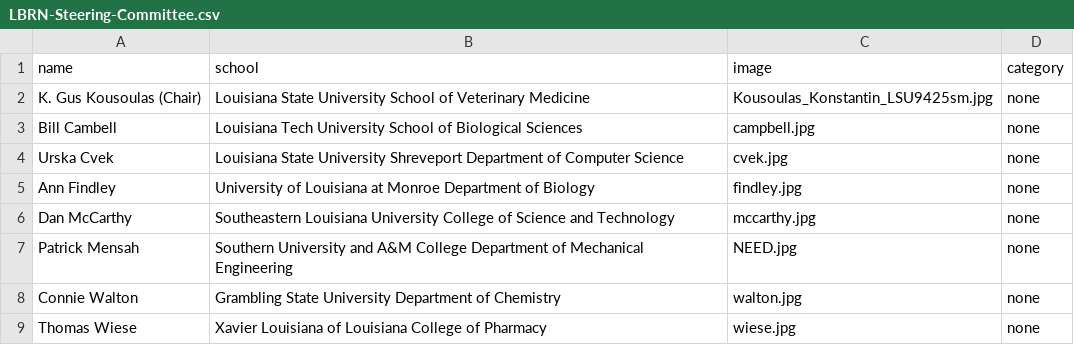
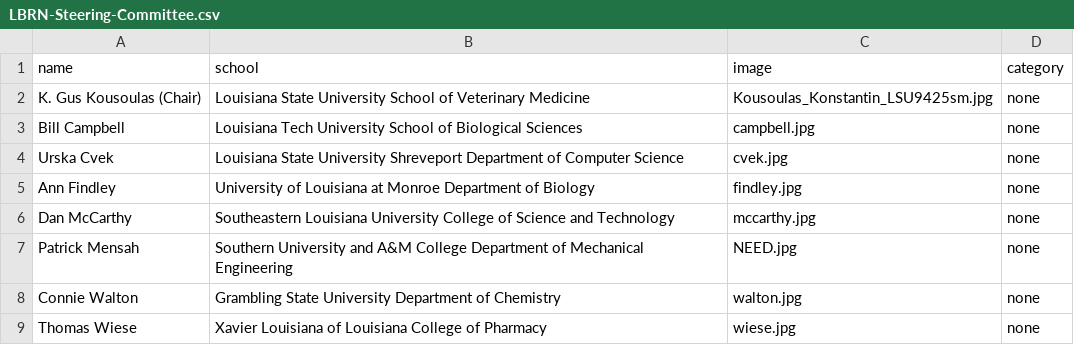
Before and after one commit to lbrn/lbrn-v2, a CSV file: _data/LBRN-Steering-Committee.csv, drawn as a sheet.

Commit message:
campbell spelling fix

```diff
--- a/_data/LBRN-Steering-Committee.csv
+++ b/_data/LBRN-Steering-Committee.csv
@@ -2,3 +2,3 @@ name,school,image,category
 K. Gus Kousoulas (Chair),Louisiana State University School of Veterinary Medicine,Kousoulas_Konstantin_LSU9425sm.jpg,none
-Bill Cambell,Louisiana Tech University School of Biological Sciences,campbell.jpg,none
+Bill Campbell,Louisiana Tech University School of Biological Sciences,campbell.jpg,none
 Urska Cvek,Louisiana State University Shreveport Department of Computer Science,cvek.jpg,none
```
Also changed, not shown: 1 other file.
